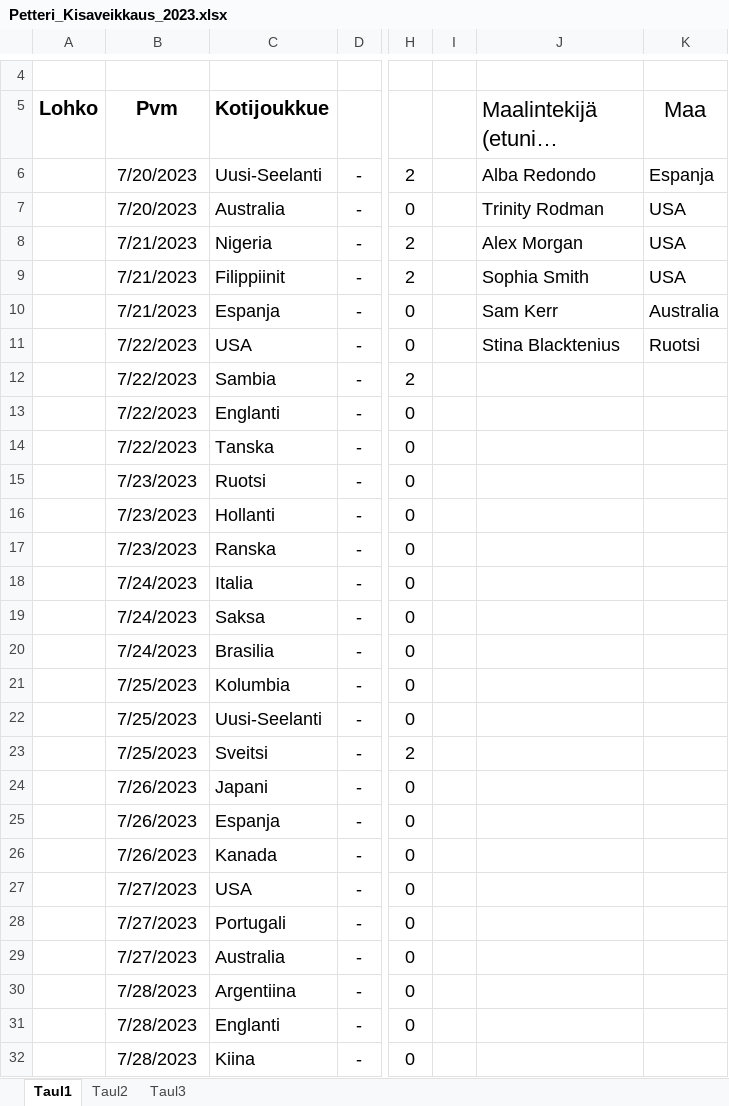
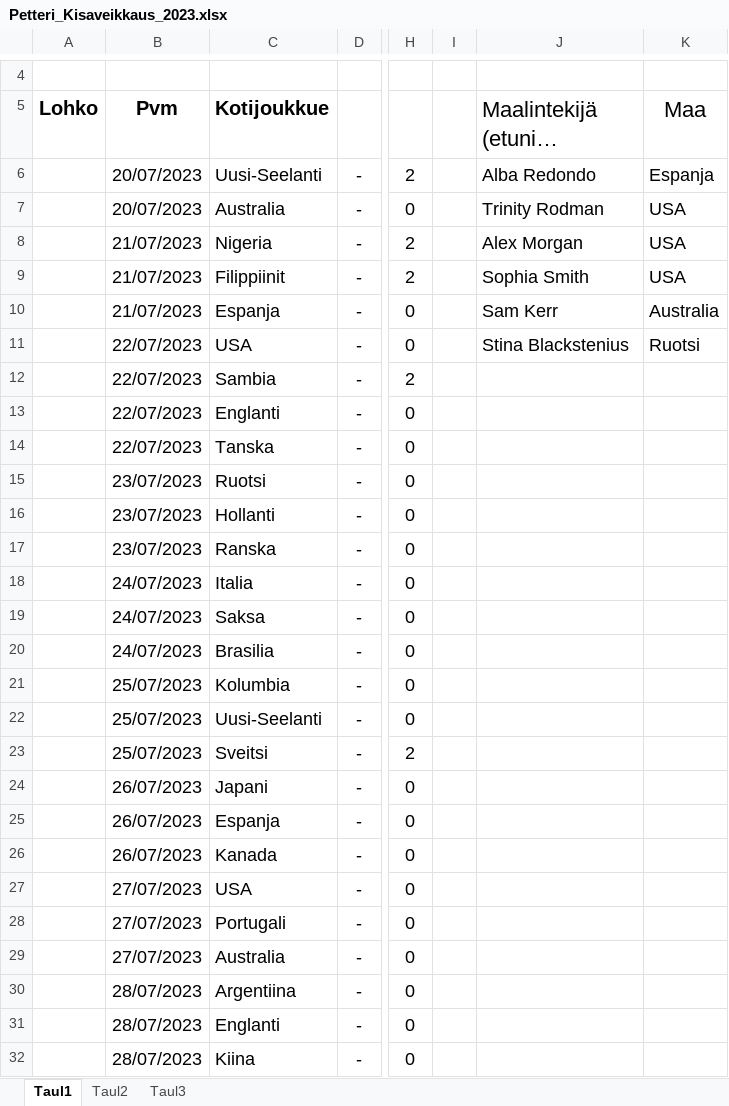
Before and after one commit to Pedusal/wc23, an Excel workbook: Data/Petteri_Kisaveikkaus_2023.xlsx, sheet Taul1, drawn as a sheet; only a part is shown, gaps mark what is left out; long unchanged cells end in …; values as stored, in another font and other column widths than the file's, no borders; the diff covers the shown part only; the diff names each change by its address in the sheet, - before the commit and + after, or states it on an @@ line.

```diff
--- a/Data/Petteri_Kisaveikkaus_2023.xlsx (sheet Taul1)
+++ b/Data/Petteri_Kisaveikkaus_2023.xlsx (sheet Taul1)
-B6:B7 (Pvm): 7/20/2023
+B6:B7 (Pvm): 20/07/2023
-B8:B10 (Pvm): 7/21/2023
+B8:B10 (Pvm): 21/07/2023
-B11:B14 (Pvm): 7/22/2023
+B11:B14 (Pvm): 22/07/2023
-J11 (Maalintekijä (etunimi sukunimi)): Stina Blacktenius
+J11 (Maalintekijä (etunimi sukunimi)): Stina Blackstenius
-B15:B17 (Pvm): 7/23/2023
+B15:B17 (Pvm): 23/07/2023
-B18:B20 (Pvm): 7/24/2023
+B18:B20 (Pvm): 24/07/2023
-B21:B23 (Pvm): 7/25/2023
+B21:B23 (Pvm): 25/07/2023
-B24:B26 (Pvm): 7/26/2023
+B24:B26 (Pvm): 26/07/2023
-B27:B29 (Pvm): 7/27/2023
+B27:B29 (Pvm): 27/07/2023
-B30:B32 (Pvm): 7/28/2023
+B30:B32 (Pvm): 28/07/2023
```
Also changed, not shown: 21 edited cells elsewhere in this sheet, Data/Kisaveikkaus_2023 – ella.xlsx, 5 other files.
